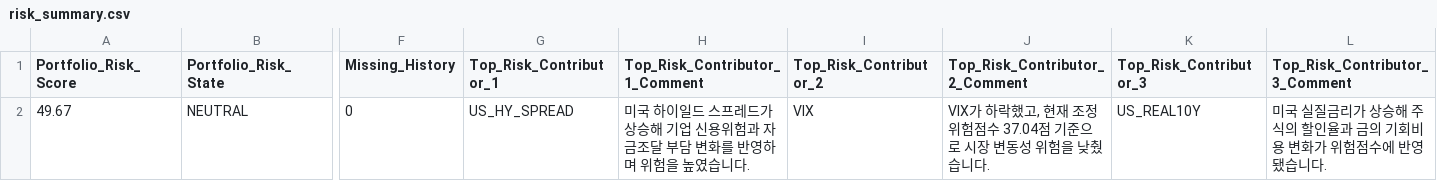
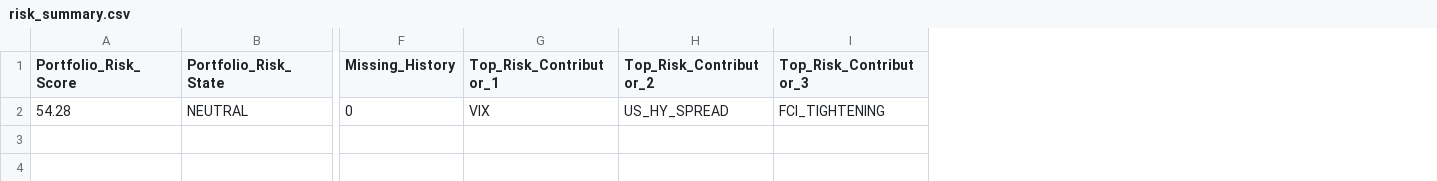
Before and after one commit to mia2628/portfolio_intelligence, a CSV file: outputs/step05/risk_summary.csv, drawn as a sheet; only a part is shown, gaps mark what is left out; removed rows and columns are numbered as before the commit, all else as after; rows hold the shown columns only; the diff names each change by its address in the sheet, - before the commit and + after, or states it on an @@ line.

```diff
--- a/outputs/step05/risk_summary.csv
+++ b/outputs/step05/risk_summary.csv
-column H (Top_Risk_Contributor_1_Comment), empty
-column J (Top_Risk_Contributor_2_Comment), empty
-column L (Top_Risk_Contributor_3_Comment), empty
-row 2: 49.67 | NEUTRAL | 0 | US_HY_SPREAD | 미국 하이일드 스프레드가 상승해 기업 신용위험과 자금조달 부담 변화를 반영하며 위험을 높였습니다. | VIX | VIX가 하락했고, 현재 조정 위험점수 37.04점 기준으로 시장 변동성 위험을 낮췄습니다. | US_REAL10Y | 미국 실질금리가 상승해 주식의 할인율과 금의 기회비용 변화가 위험점수에 반영됐습니다.
+row 2: 54.28 | NEUTRAL | 0 | VIX | US_HY_SPREAD | FCI_TIGHTENING
```
Also changed, not shown: outputs/step05/risk_details.csv, outputs/step06/opportunity_details.csv, 28 other files.
